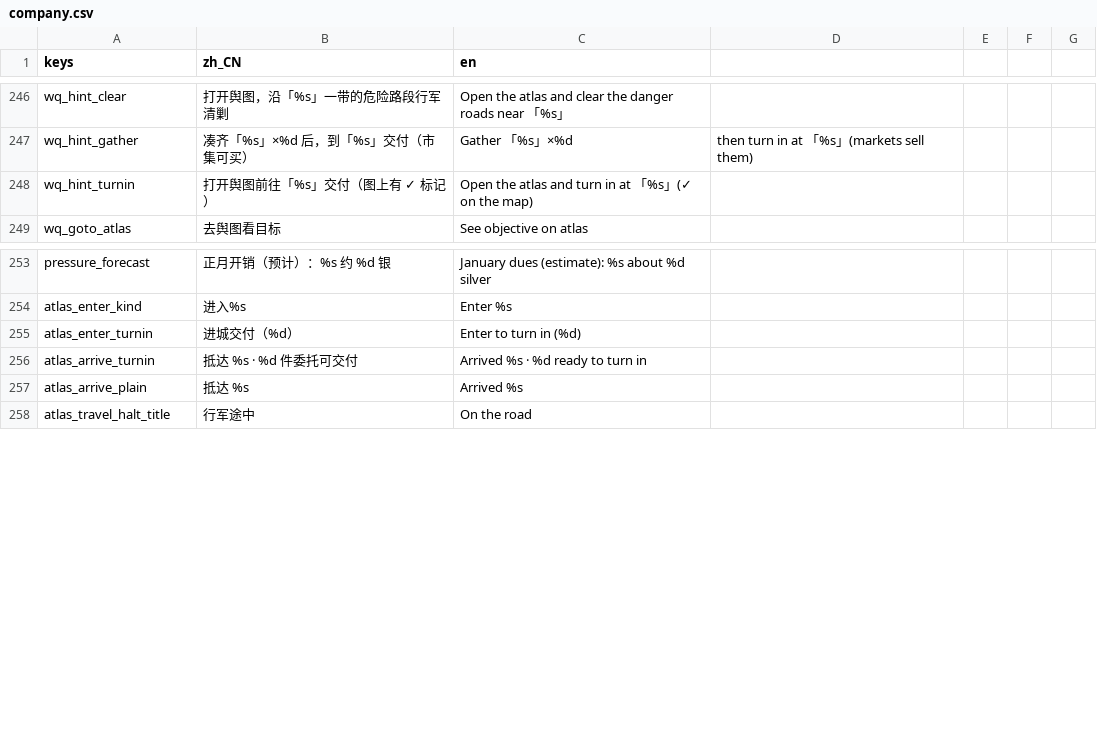
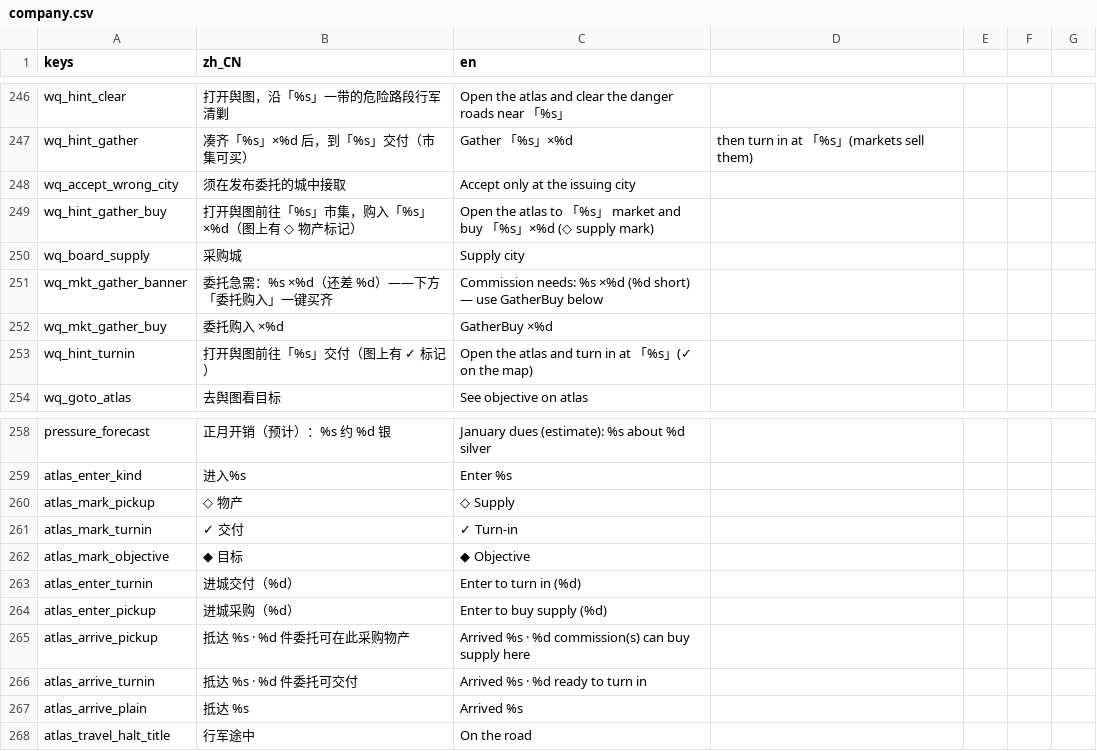
Before and after one commit to wuyongjia666-droid/CenturyKnights, a CSV file: project/data/locale/company.csv, drawn as a sheet; only a part is shown, gaps mark what is left out; the diff names each change by its address in the sheet, - before the commit and + after, or states it on an @@ line.

Commit message:
feat(atlas): city commission accept/turn-in + gather supply pickup E2E
Gather commissions never marked produce hubs on the atlas (guide always
pointed at turn-in; quest_markers skipped gather). Stamp supply_city at
create via nearest_produce_city; guide/hint/markers point at pickup until
ready then flip to issuer turn-in. Market buy now flips gather ready;
city board shows 采购城; market GatherBuy + atlas ◇/进城采购 CTAs.
Fat company + mobile suite covers accept-at-issuer, buy-at-supply,
turn-in loop with real UI.

```diff
--- a/project/data/locale/company.csv
+++ b/project/data/locale/company.csv
+row 248: wq_accept_wrong_city | 须在发布委托的城中接取 | Accept only at the issuing city
+row 249: wq_hint_gather_buy | 打开舆图前往「%s」市集，购入「%s」×%d（图上有 ◇ 物产标记） | Open the atlas to 「%s」 market and buy 「%s」×%d (◇ supply mark)
+row 250: wq_board_supply | 采购城 | Supply city
+row 251: wq_mkt_gather_banner | 委托急需：%s ×%d（还差 %d）——下方「委托购入」一键买齐 | Commission needs: %s ×%d (%d short) — use GatherBuy below
+row 252: wq_mkt_gather_buy | 委托购入 ×%d | GatherBuy ×%d
+row 260: atlas_mark_pickup | ◇ 物产 | ◇ Supply
+row 261: atlas_mark_turnin | ✓ 交付 | ✓ Turn-in
+row 262: atlas_mark_objective | ◆ 目标 | ◆ Objective
+row 264: atlas_enter_pickup | 进城采购（%d） | Enter to buy supply (%d)
+row 265: atlas_arrive_pickup | 抵达 %s · %d 件委托可在此采购物产 | Arrived %s · %d commission(s) can buy supply here
```
Also changed, not shown: 7 other files.
